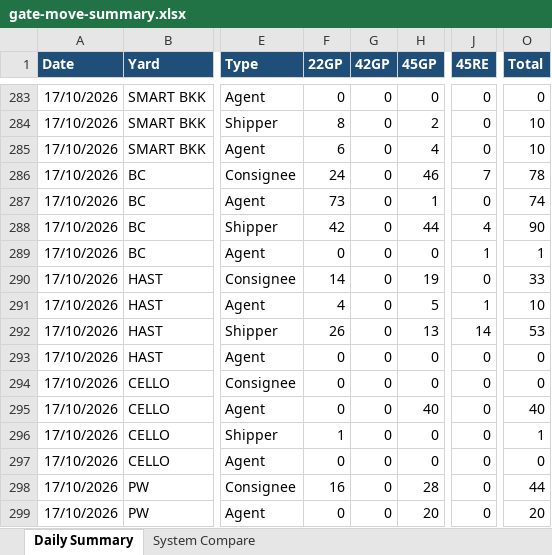
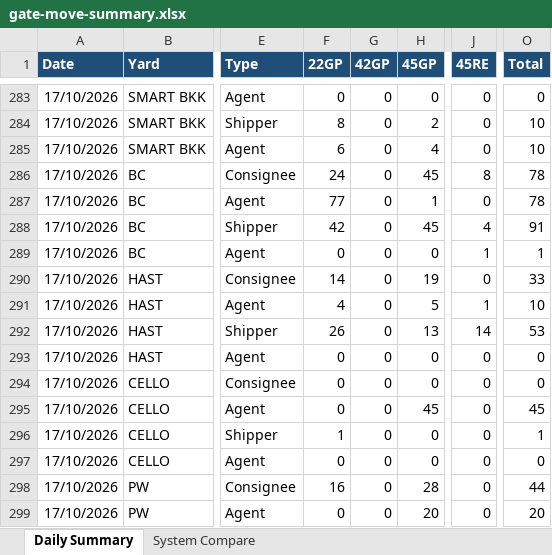
Before and after one commit to sirichai1265/ha-gate-move, an Excel workbook: docs/gate-move-summary.xlsx, sheet Daily Summary, drawn as a sheet; only a part is shown, gaps mark what is left out; values as stored, in another font and other column widths than the file's, no borders; the diff names each change by its address in the sheet, - before the commit and + after, or states it on an @@ line.

```diff
--- a/docs/gate-move-summary.xlsx (sheet Daily Summary)
+++ b/docs/gate-move-summary.xlsx (sheet Daily Summary)
-H286 (45GP): 46
+H286 (45GP): 45
-J286 (45RE): 7
+J286 (45RE): 8
-F287 (22GP): 73
+F287 (22GP): 77
-O287 (Total): 74
+O287 (Total): 78
-H288 (45GP): 44
+H288 (45GP): 45
-O288 (Total): 90
+O288 (Total): 91
-H295 (45GP): 40
+H295 (45GP): 45
-O295 (Total): 40
+O295 (Total): 45
```
Also changed, not shown: sheet System Compare, 1 other file.
